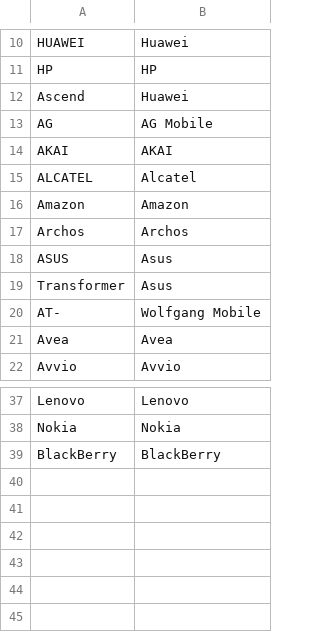
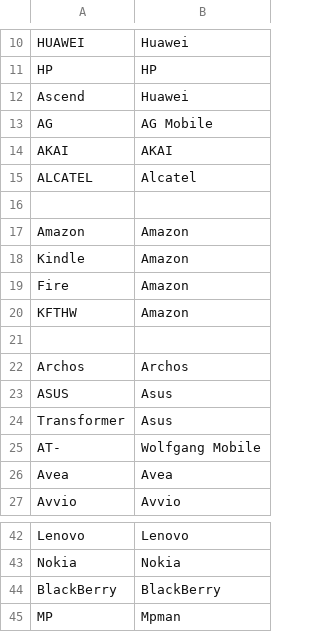
Before and after one commit to nielsbasjes/yauaa, a CSV file: analyzer/src/main/resources/UserAgents/MobileBrands/MobileBrands.csv, drawn as a sheet; only a part is shown, gaps mark what is left out.

Commit message:
Extract the DeviceBrand better and normalize it

```diff
--- a/analyzer/src/main/resources/UserAgents/MobileBrands/MobileBrands.csv
+++ b/analyzer/src/main/resources/UserAgents/MobileBrands/MobileBrands.csv
@@ -15,3 +15,8 @@ AKAI|AKAI
 ALCATEL|Alcatel
+
 Amazon|Amazon
+Kindle|Amazon
+Fire |Amazon
+KFTHW|Amazon
+
 Archos|Archos
@@ -39 +44,2 @@ Nokia|Nokia
 BlackBerry|BlackBerry
+MP|Mpman
```
Also changed, not shown: 9 other files.
